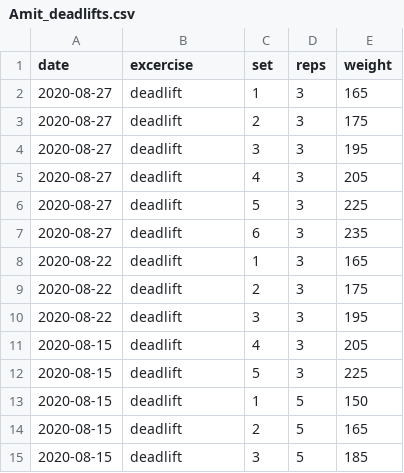
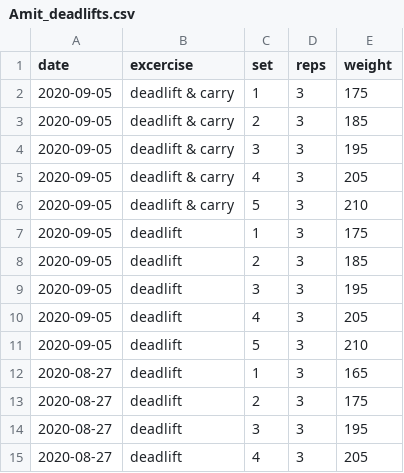
Before and after one commit to aarora79/biomettracker, a CSV file: raw_data/Amit_deadlifts.csv, drawn as a sheet; only a part is shown; the shorter side is filled out with more unchanged rows; the diff names each change by its address in the sheet, - before the commit and + after, or states it on an @@ line.

```diff
--- a/raw_data/Amit_deadlifts.csv
+++ b/raw_data/Amit_deadlifts.csv
+row 2: 2020-09-05 | deadlift & carry | 1 | 3 | 175
+row 3: 2020-09-05 | deadlift & carry | 2 | 3 | 185
+row 4: 2020-09-05 | deadlift & carry | 3 | 3 | 195
+row 5: 2020-09-05 | deadlift & carry | 4 | 3 | 205
+row 6: 2020-09-05 | deadlift & carry | 5 | 3 | 210
+row 7: 2020-09-05 | deadlift | 1 | 3 | 175
+row 8: 2020-09-05 | deadlift | 2 | 3 | 185
+row 9: 2020-09-05 | deadlift | 3 | 3 | 195
+row 10: 2020-09-05 | deadlift | 4 | 3 | 205
+row 11: 2020-09-05 | deadlift | 5 | 3 | 210
```
Also changed, not shown: data/Amit.csv, data/Nidhi.csv, 2 other files.
